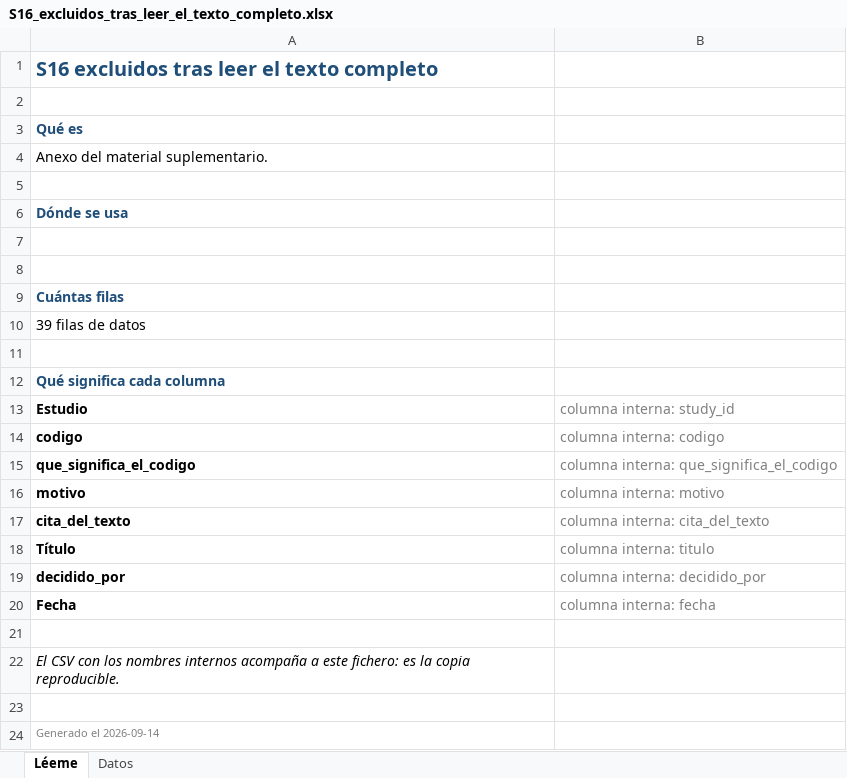
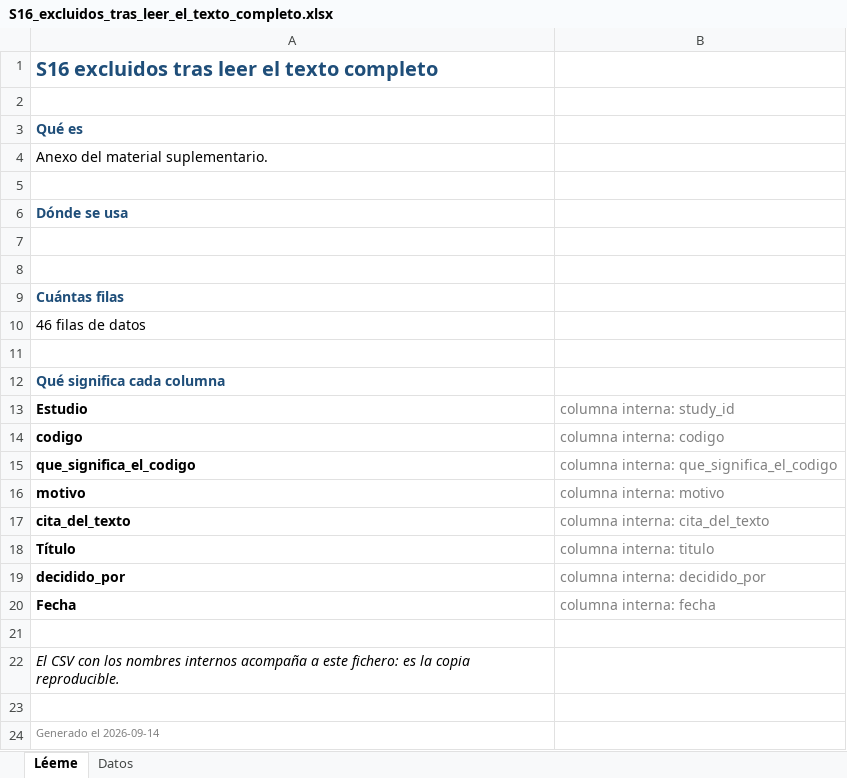
Before and after one commit to DANNY-LAB93/clo-author, an Excel workbook: verificables revisión sistemática/S16_excluidos_tras_leer_el_texto_completo.xlsx, sheet Léeme, drawn as a sheet; values as stored, in another font and other column widths than the file's, no borders; the diff names each change by its address in the sheet, - before the commit and + after, or states it on an @@ line.

```diff
--- a/verificables revisión sistemática/S16_excluidos_tras_leer_el_texto_completo.xlsx (sheet Léeme)
+++ b/verificables revisión sistemática/S16_excluidos_tras_leer_el_texto_completo.xlsx (sheet Léeme)
-A10: 39 filas de datos
+A10: 46 filas de datos
```
Also changed, not shown: sheet Datos, verificables revisión sistemática/S10_idioma_verificado_sobre_texto_completo.xlsx, verificables revisión sistemática/S14_extraccion_adjudicada.xlsx, 47 other files.
